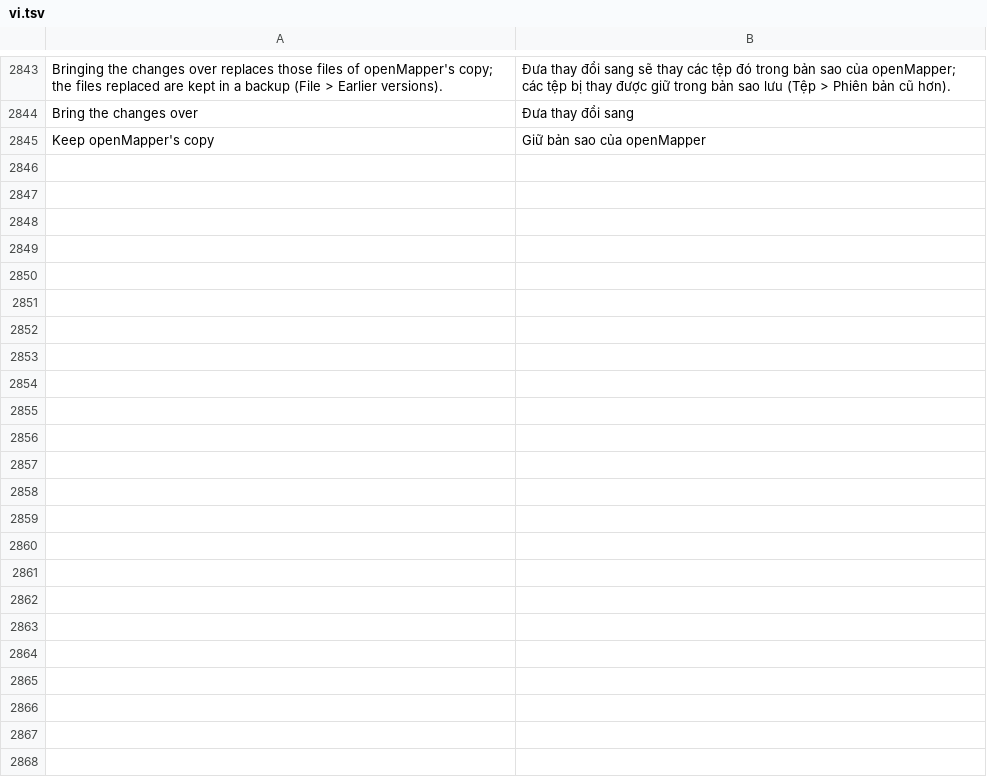
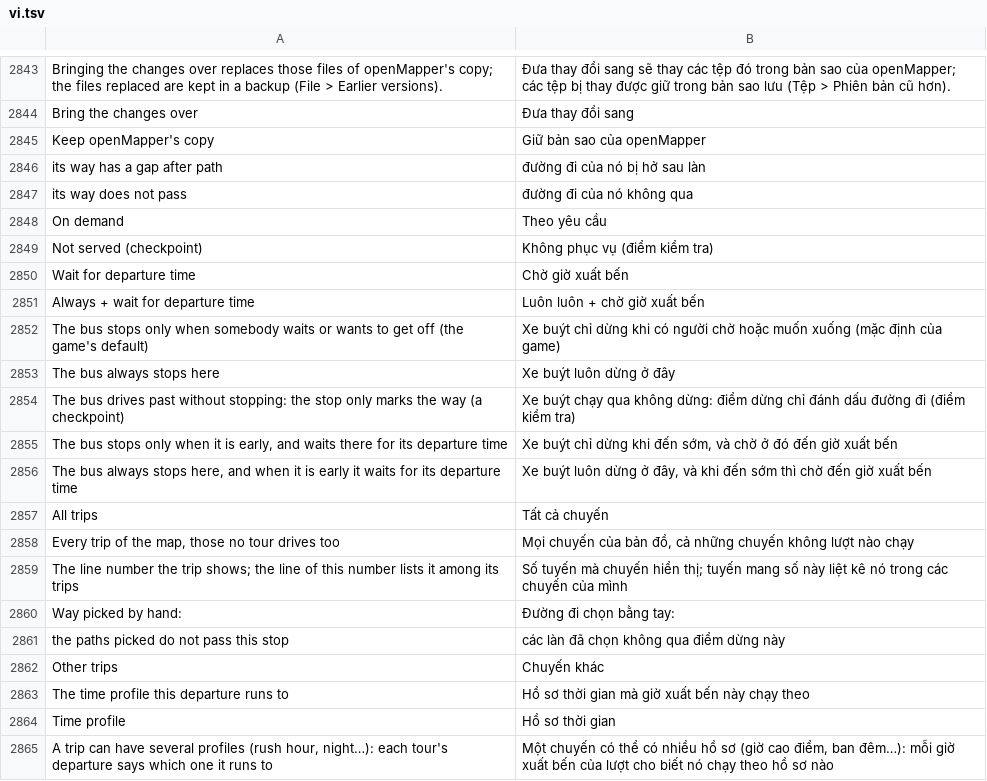
Before and after one commit to openOMSI-org/openMapper, a TSV file: locales/vi.tsv, drawn as a sheet; only a part is shown, gaps mark what is left out; the diff covers the shown part only; the diff names each change by its address in the sheet, - before the commit and + after, or states it on an @@ line.

```diff
--- a/locales/vi.tsv
+++ b/locales/vi.tsv
+row 2846: its way has a gap after path | đường đi của nó bị hở sau làn
+row 2847: its way does not pass | đường đi của nó không qua
+row 2848: On demand | Theo yêu cầu
+row 2849: Not served (checkpoint) | Không phục vụ (điểm kiểm tra)
+row 2850: Wait for departure time | Chờ giờ xuất bến
+row 2851: Always + wait for departure time | Luôn luôn + chờ giờ xuất bến
+row 2852: The bus stops only when somebody waits or wants to get off (the game's default) | Xe buýt chỉ dừng khi có người chờ hoặc muốn xuống (mặc định của game)
+row 2853: The bus always stops here | Xe buýt luôn dừng ở đây
+row 2854: The bus drives past without stopping: the stop only marks the way (a checkpoint) | Xe buýt chạy qua không dừng: điểm dừng chỉ đánh dấu đường đi (điểm kiểm tra)
+row 2855: The bus stops only when it is early, and waits there for its departure time | Xe buýt chỉ dừng khi đến sớm, và chờ ở đó đến giờ xuất bến
+row 2856: The bus always stops here, and when it is early it waits for its departure time | Xe buýt luôn dừng ở đây, và khi đến sớm thì chờ đến giờ xuất bến
+row 2857: All trips | Tất cả chuyến
+row 2858: Every trip of the map, those no tour drives too | Mọi chuyến của bản đồ, cả những chuyến không lượt nào chạy
+row 2859: The line number the trip shows; the line of this number lists it among its trips | Số tuyến mà chuyến hiển thị; tuyến mang số này liệt kê nó trong các chuyến của mình
+row 2860: Way picked by hand: | Đường đi chọn bằng tay:
+row 2861: the paths picked do not pass this stop | các làn đã chọn không qua điểm dừng này
+row 2862: Other trips | Chuyến khác
+row 2863: The time profile this departure runs to | Hồ sơ thời gian mà giờ xuất bến này chạy theo
+row 2864: Time profile | Hồ sơ thời gian
+row 2865: A trip can have several profiles (rush hour, night…): each tour's departure says which one it runs to | Một chuyến có thể có nhiều hồ sơ (giờ cao điểm, ban đêm…): mỗi giờ xuất bến của lượt cho biết nó chạy theo hồ sơ nào
```
Also changed, not shown: 28 added rows elsewhere in this file, locales/de.tsv, locales/hu.tsv, 36 other files.
